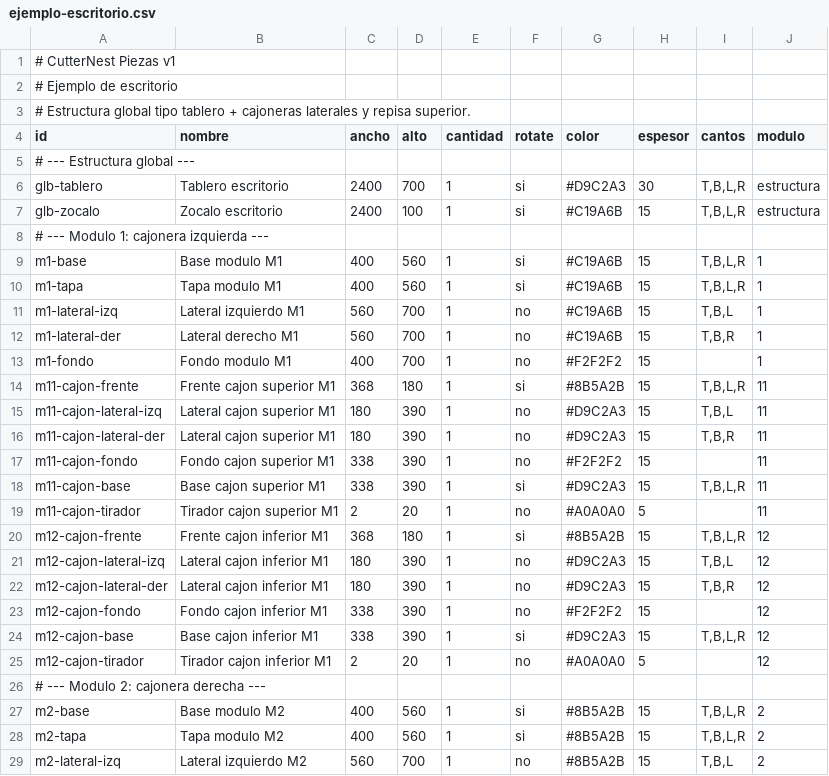
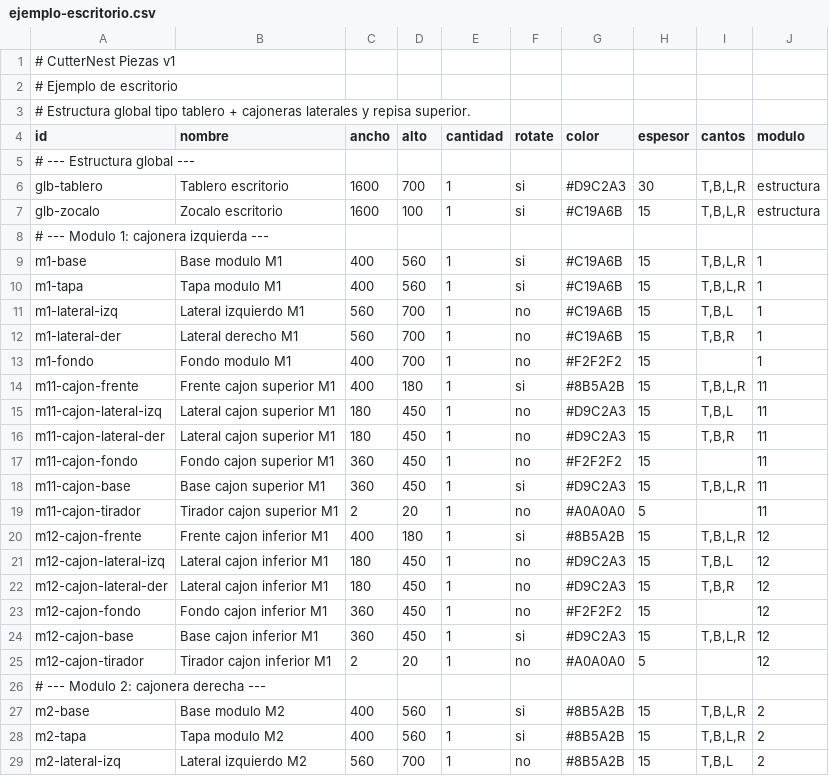
Before and after one commit to hernandomanotoa/cutternest, a CSV file: frontend/public/assembly-planner/data/ejemplo-escritorio.csv, drawn as a sheet; only a part is shown; the diff covers the shown part only.

```diff
--- a/frontend/public/assembly-planner/data/ejemplo-escritorio.csv
+++ b/frontend/public/assembly-planner/data/ejemplo-escritorio.csv
@@ -5,4 +5,4 @@ id,nombre,ancho,alto,cantidad,rotate,color,espesor,cantos,modulo
 # --- Estructura global ---
-glb-tablero,Tablero escritorio,2400,700,1,si,#D9C2A3,30,"T,B,L,R",estructura
-glb-zocalo,Zocalo escritorio,2400,100,1,si,#C19A6B,15,"T,B,L,R",estructura
+glb-tablero,Tablero escritorio,1600,700,1,si,#D9C2A3,30,"T,B,L,R",estructura
+glb-zocalo,Zocalo escritorio,1600,100,1,si,#C19A6B,15,"T,B,L,R",estructura
 # --- Modulo 1: cajonera izquierda ---
@@ -13,13 +13,13 @@ m1-lateral-der,Lateral derecho M1,560,700,1,no,#C19A6B,15,"T,B,R",1
 m1-fondo,Fondo modulo M1,400,700,1,no,#F2F2F2,15,"",1
-m11-cajon-frente,Frente cajon superior M1,368,180,1,si,#8B5A2B,15,"T,B,L,R",11
-m11-cajon-lateral-izq,Lateral cajon superior M1,180,390,1,no,#D9C2A3,15,"T,B,L",11
-m11-cajon-lateral-der,Lateral cajon superior M1,180,390,1,no,#D9C2A3,15,"T,B,R",11
-m11-cajon-fondo,Fondo cajon superior M1,338,390,1,no,#F2F2F2,15,,11
-m11-cajon-base,Base cajon superior M1,338,390,1,si,#D9C2A3,15,"T,B,L,R",11
+m11-cajon-frente,Frente cajon superior M1,400,180,1,si,#8B5A2B,15,"T,B,L,R",11
+m11-cajon-lateral-izq,Lateral cajon superior M1,180,450,1,no,#D9C2A3,15,"T,B,L",11
+m11-cajon-lateral-der,Lateral cajon superior M1,180,450,1,no,#D9C2A3,15,"T,B,R",11
+m11-cajon-fondo,Fondo cajon superior M1,360,450,1,no,#F2F2F2,15,,11
+m11-cajon-base,Base cajon superior M1,360,450,1,si,#D9C2A3,15,"T,B,L,R",11
 m11-cajon-tirador,Tirador cajon superior M1,2,20,1,no,#A0A0A0,5,,11
-m12-cajon-frente,Frente cajon inferior M1,368,180,1,si,#8B5A2B,15,"T,B,L,R",12
-m12-cajon-lateral-izq,Lateral cajon inferior M1,180,390,1,no,#D9C2A3,15,"T,B,L",12
-m12-cajon-lateral-der,Lateral cajon inferior M1,180,390,1,no,#D9C2A3,15,"T,B,R",12
-m12-cajon-fondo,Fondo cajon inferior M1,338,390,1,no,#F2F2F2,15,,12
-m12-cajon-base,Base cajon inferior M1,338,390,1,si,#D9C2A3,15,"T,B,L,R",12
+m12-cajon-frente,Frente cajon inferior M1,400,180,1,si,#8B5A2B,15,"T,B,L,R",12
+m12-cajon-lateral-izq,Lateral cajon inferior M1,180,450,1,no,#D9C2A3,15,"T,B,L",12
+m12-cajon-lateral-der,Lateral cajon inferior M1,180,450,1,no,#D9C2A3,15,"T,B,R",12
+m12-cajon-fondo,Fondo cajon inferior M1,360,450,1,no,#F2F2F2,15,,12
+m12-cajon-base,Base cajon inferior M1,360,450,1,si,#D9C2A3,15,"T,B,L,R",12
 m12-cajon-tirador,Tirador cajon inferior M1,2,20,1,no,#A0A0A0,5,,12
```
Also changed, not shown: 14 edited cells elsewhere in this file, frontend/public/assembly-planner/data/ejemplo-mueble-tv.csv, frontend/public/assembly-planner/data/ejemplo-universal-zapatero.csv, 16 other files.
